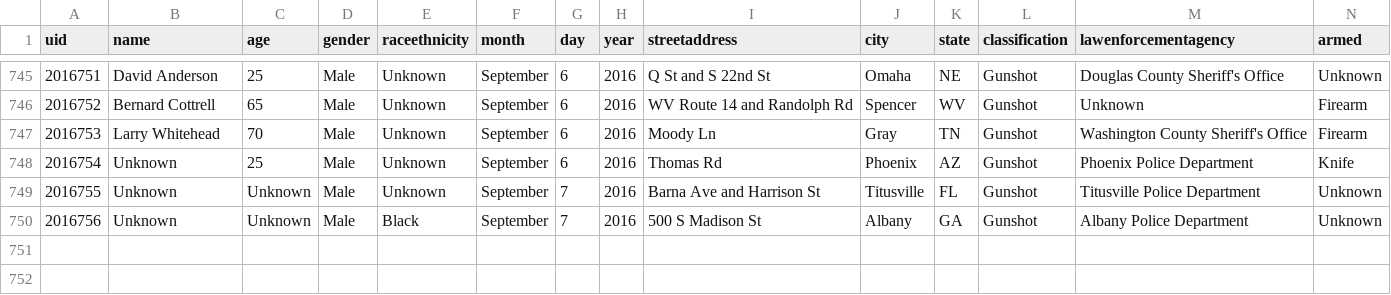
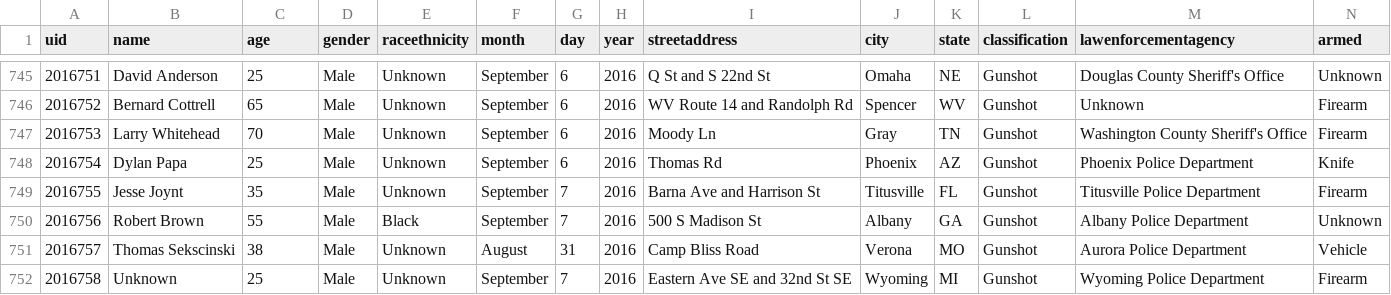
Before and after one commit to tigrevol8888/thecounted, a CSV file: data/the-counted-2016.csv, drawn as a sheet; only a part is shown, gaps mark what is left out; addresses are those after the commit; the diff names each change by its address in the sheet, - before the commit and + after, or states it on an @@ line.

Commit message:
Add Thomas Sekscinski and 1 other; update Dylan Papa and 2 others

```diff
--- a/data/the-counted-2016.csv
+++ b/data/the-counted-2016.csv
-B748 (name): Unknown
+B748 (name): Dylan Papa
-B749 (name): Unknown
+B749 (name): Jesse Joynt
-C749 (age): Unknown
+C749 (age): 35
-N749 (armed): Unknown
+N749 (armed): Firearm
+row 750: 2016756 | Robert Brown | 55 | Male | Black | September | 7 | 2016 | 500 S Madison St | Albany | GA | Gunshot | Albany Police Department | Unknown
+row 751: 2016757 | Thomas Sekscinski | 38 | Male | Unknown | August | 31 | 2016 | Camp Bliss Road | Verona | MO | Gunshot | Aurora Police Department | Vehicle
@@ column A (uid) renumbered from row 752 down @@
-C752 (age): Unknown
+C752 (age): 25
-E752 (raceethnicity): Black
+E752 (raceethnicity): Unknown
-I752 (streetaddress): 500 S Madison St
+I752 (streetaddress): Eastern Ave SE and 32nd St SE
-J752 (city): Albany
+J752 (city): Wyoming
-K752 (state): GA
+K752 (state): MI
-M752 (lawenforcementagency): Albany Police Department
+M752 (lawenforcementagency): Wyoming Police Department
-N752 (armed): Unknown
+N752 (armed): Firearm
```
